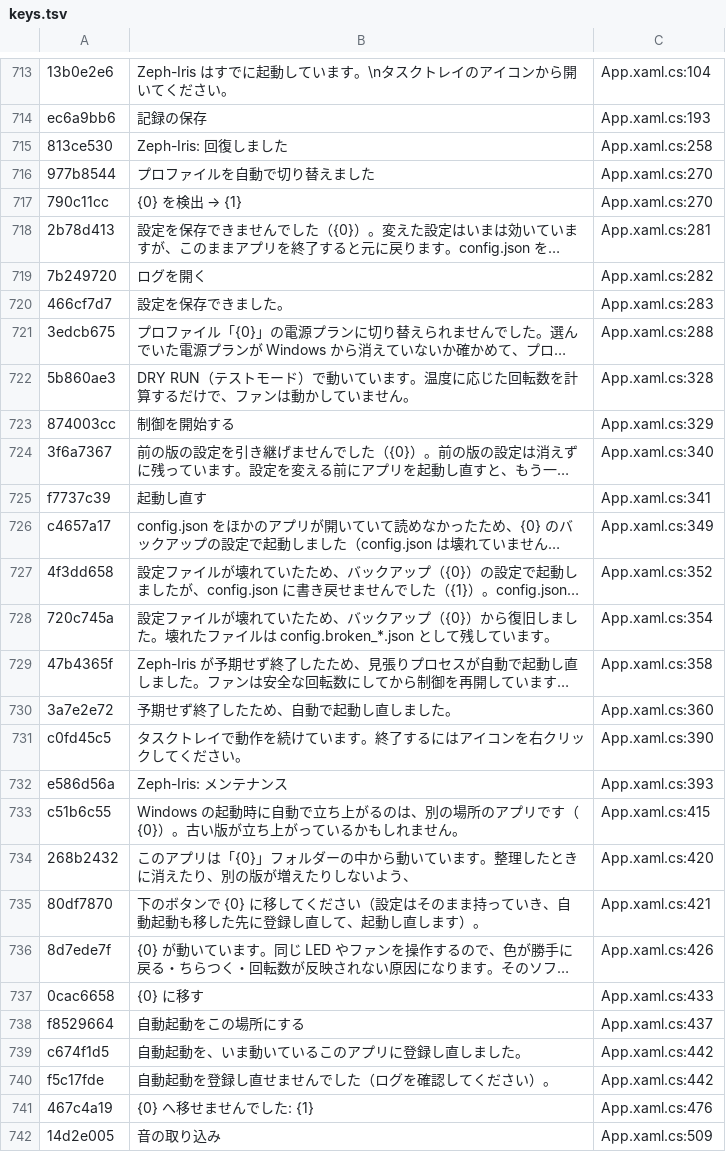
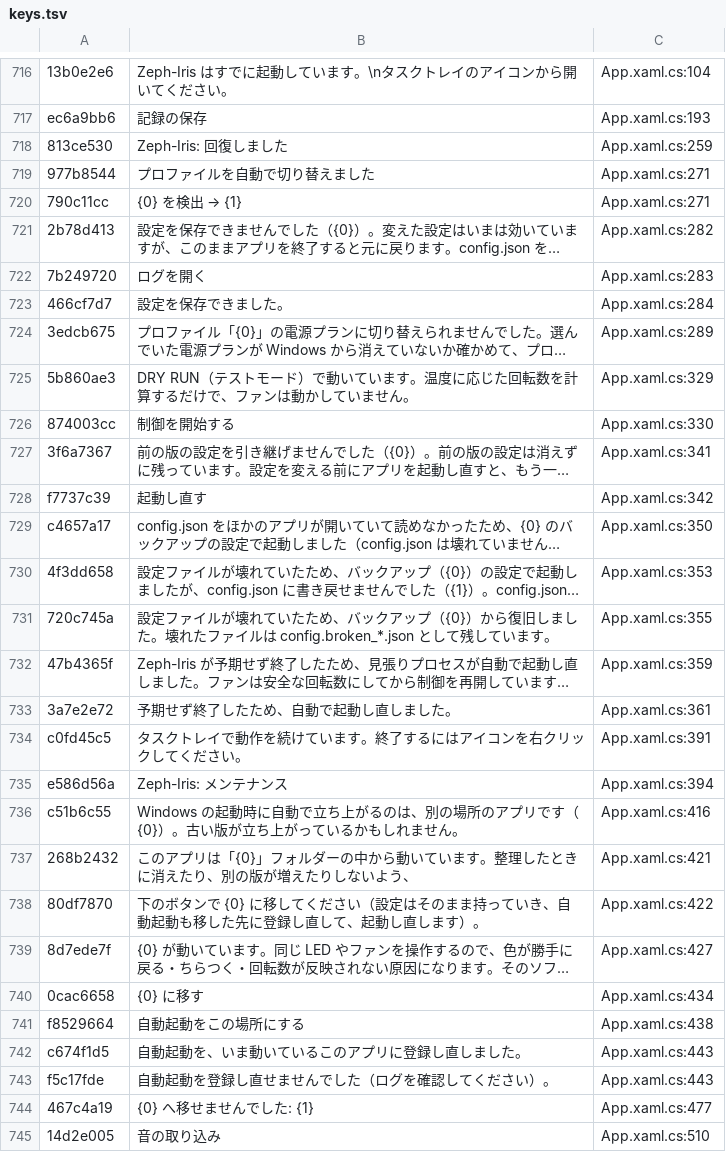
Before and after one commit to acdclove1234-commits/Zeph-Iris, a TSV file: Assets/Lang/keys.tsv, drawn as a sheet; only a part is shown, gaps mark what is left out; long unchanged cells end in …; addresses are those after the commit; the diff covers the shown part only; the diff names each change by its address in the sheet, - before the commit and + after, or states it on an @@ line.

```diff
--- a/Assets/Lang/keys.tsv
+++ b/Assets/Lang/keys.tsv
-C718: App.xaml.cs:258
+C718: App.xaml.cs:259
-C719:C720: App.xaml.cs:270
+C719:C720: App.xaml.cs:271
-C721: App.xaml.cs:281
+C721: App.xaml.cs:282
-C722: App.xaml.cs:282
+C722: App.xaml.cs:283
-C723: App.xaml.cs:283
+C723: App.xaml.cs:284
-C724: App.xaml.cs:288
+C724: App.xaml.cs:289
-C725: App.xaml.cs:328
+C725: App.xaml.cs:329
-C726: App.xaml.cs:329
+C726: App.xaml.cs:330
-C727: App.xaml.cs:340
+C727: App.xaml.cs:341
-C728: App.xaml.cs:341
+C728: App.xaml.cs:342
-C729: App.xaml.cs:349
+C729: App.xaml.cs:350
-C730: App.xaml.cs:352
+C730: App.xaml.cs:353
-C731: App.xaml.cs:354
+C731: App.xaml.cs:355
-C732: App.xaml.cs:358
+C732: App.xaml.cs:359
-C733: App.xaml.cs:360
+C733: App.xaml.cs:361
-C734: App.xaml.cs:390
+C734: App.xaml.cs:391
-C735: App.xaml.cs:393
+C735: App.xaml.cs:394
-C736: App.xaml.cs:415
+C736: App.xaml.cs:416
-C737: App.xaml.cs:420
+C737: App.xaml.cs:421
-C738: App.xaml.cs:421
+C738: App.xaml.cs:422
-C739: App.xaml.cs:426
+C739: App.xaml.cs:427
-C740: App.xaml.cs:433
+C740: App.xaml.cs:434
-C741: App.xaml.cs:437
+C741: App.xaml.cs:438
-C742:C743: App.xaml.cs:442
+C742:C743: App.xaml.cs:443
-C744: App.xaml.cs:476
+C744: App.xaml.cs:477
-C745: App.xaml.cs:509
+C745: App.xaml.cs:510
```
Also changed, not shown: 17 added rows and 87 edited cells elsewhere in this file, 27 other files.
